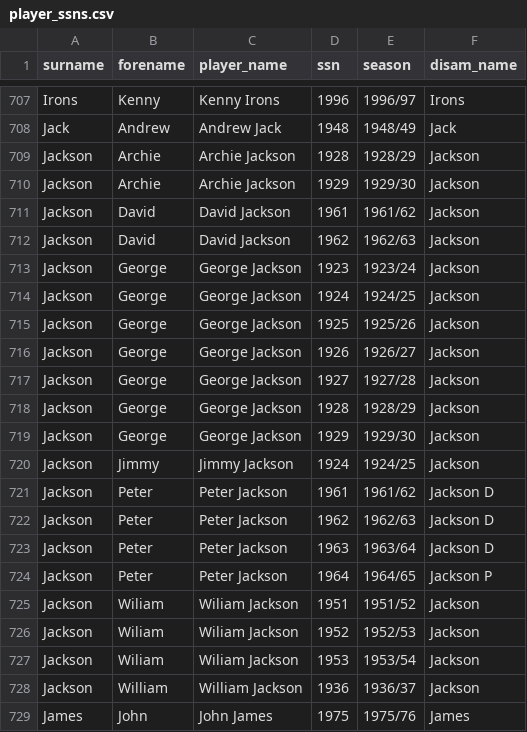
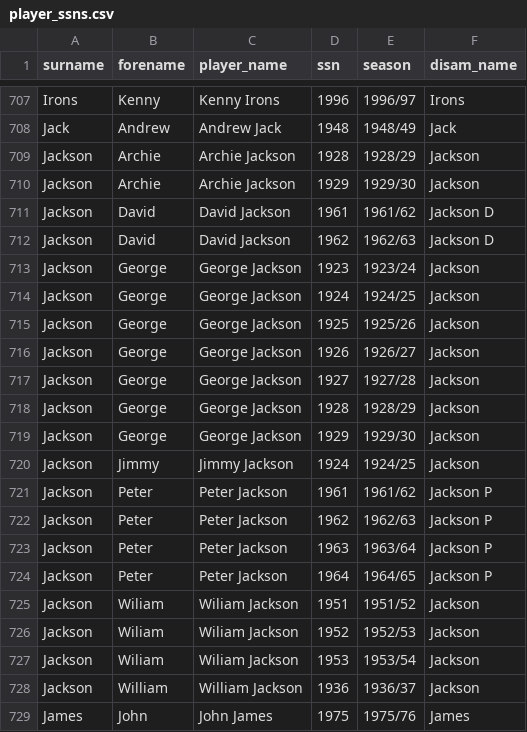
Before and after one commit to petebrown/complete-record, a CSV file: output/player_ssns.csv, drawn as a sheet; only a part is shown, gaps mark what is left out.

```diff
--- a/output/player_ssns.csv
+++ b/output/player_ssns.csv
@@ -710,4 +710,4 @@ Jackson,Archie,Archie Jackson,1928,1928/29,Jackson
 Jackson,Archie,Archie Jackson,1929,1929/30,Jackson
-Jackson,David,David Jackson,1961,1961/62,Jackson
-Jackson,David,David Jackson,1962,1962/63,Jackson
+Jackson,David,David Jackson,1961,1961/62,Jackson D
+Jackson,David,David Jackson,1962,1962/63,Jackson D
 Jackson,George,George Jackson,1923,1923/24,Jackson
@@ -720,5 +720,5 @@ Jackson,George,George Jackson,1929,1929/30,Jackson
 Jackson,Jimmy,Jimmy Jackson,1924,1924/25,Jackson
-Jackson,Peter,Peter Jackson,1961,1961/62,Jackson D
-Jackson,Peter,Peter Jackson,1962,1962/63,Jackson D
-Jackson,Peter,Peter Jackson,1963,1963/64,Jackson D
+Jackson,Peter,Peter Jackson,1961,1961/62,Jackson P
+Jackson,Peter,Peter Jackson,1962,1962/63,Jackson P
+Jackson,Peter,Peter Jackson,1963,1963/64,Jackson P
 Jackson,Peter,Peter Jackson,1964,1964/65,Jackson P
```
Also changed, not shown: scorers/csv/1966-67.csv, 67 other files.
